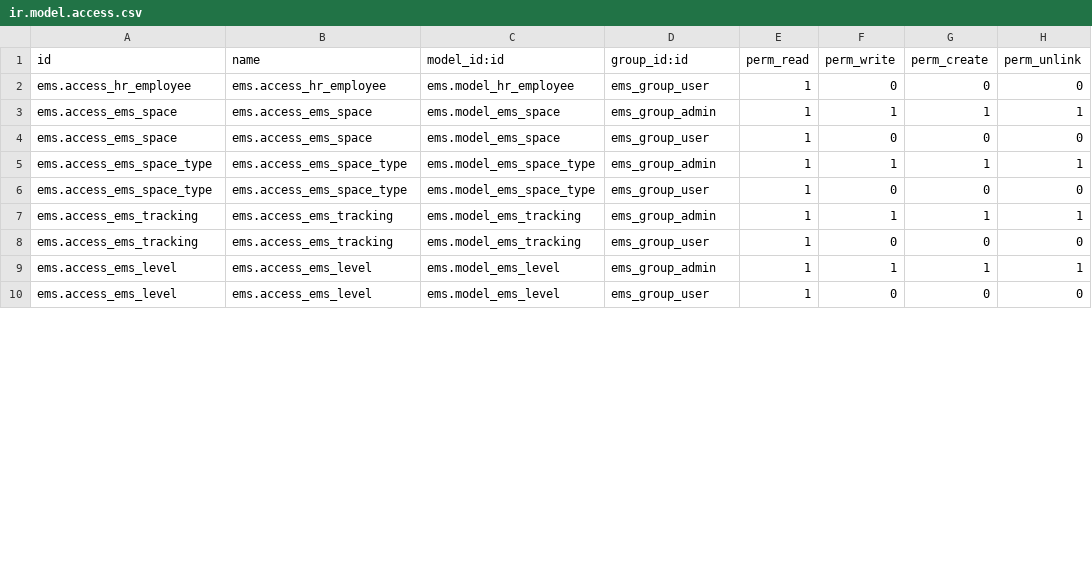
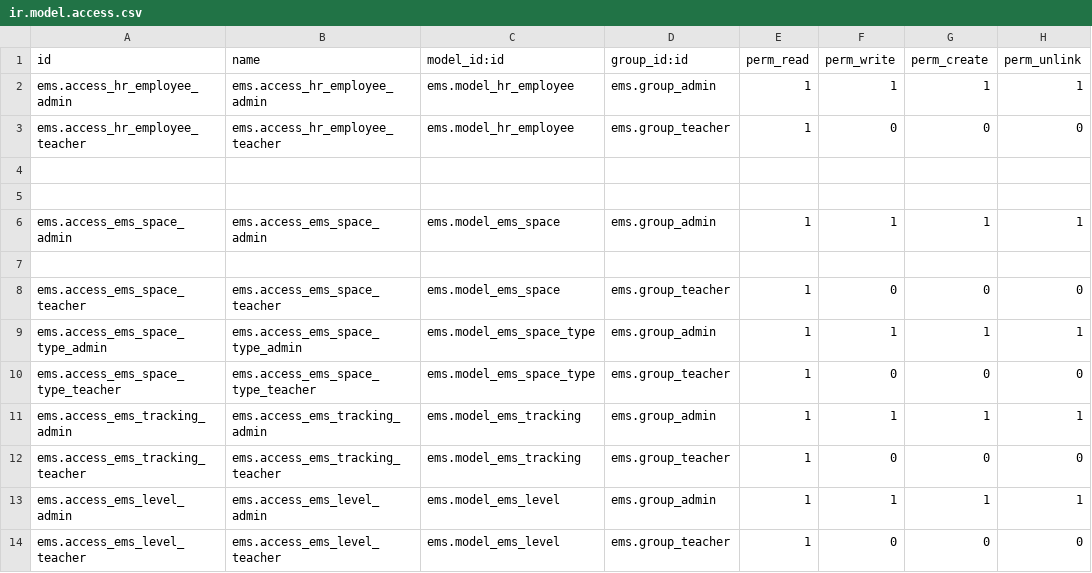
Before and after one commit to ElPuig/EMS, a CSV file: security/ir.model.access.csv, drawn as a sheet; only a part is shown; the diff covers the shown part only.

```diff
--- a/security/ir.model.access.csv
+++ b/security/ir.model.access.csv
@@ -1,10 +1,14 @@
 id,name,model_id:id,group_id:id,perm_read,perm_write,perm_create,perm_unlink
-ems.access_hr_employee,ems.access_hr_employee,ems.model_hr_employee,ems_group_user,1,0,0,0
-ems.access_ems_space,ems.access_ems_space,ems.model_ems_space,ems_group_admin,1,1,1,1
-ems.access_ems_space,ems.access_ems_space,ems.model_ems_space,ems_group_user,1,0,0,0
-ems.access_ems_space_type,ems.access_ems_space_type,ems.model_ems_space_type,ems_group_admin,1,1,1,1
-ems.access_ems_space_type,ems.access_ems_space_type,ems.model_ems_space_type,ems_group_user,1,0,0,0
-ems.access_ems_tracking,ems.access_ems_tracking,ems.model_ems_tracking,ems_group_admin,1,1,1,1
-ems.access_ems_tracking,ems.access_ems_tracking,ems.model_ems_tracking,ems_group_user,1,0,0,0
-ems.access_ems_level,ems.access_ems_level,ems.model_ems_level,ems_group_admin,1,1,1,1
-ems.access_ems_level,ems.access_ems_level,ems.model_ems_level,ems_group_user,1,0,0,0
+ems.access_hr_employee_admin,ems.access_hr_employee_admin,ems.model_hr_employee,ems.group_admin,1,1,1,1
+ems.access_hr_employee_teacher,ems.access_hr_employee_teacher,ems.model_hr_employee,ems.group_teacher,1,0,0,0
+
+
+ems.access_ems_space_admin,ems.access_ems_space_admin,ems.model_ems_space,ems.group_admin,1,1,1,1
+
+ems.access_ems_space_teacher,ems.access_ems_space_teacher,ems.model_ems_space,ems.group_teacher,1,0,0,0
+ems.access_ems_space_type_admin,ems.access_ems_space_type_admin,ems.model_ems_space_type,ems.group_admin,1,1,1,1
+ems.access_ems_space_type_teacher,ems.access_ems_space_type_teacher,ems.model_ems_space_type,ems.group_teacher,1,0,0,0
+ems.access_ems_tracking_admin,ems.access_ems_tracking_admin,ems.model_ems_tracking,ems.group_admin,1,1,1,1
+ems.access_ems_tracking_teacher,ems.access_ems_tracking_teacher,ems.model_ems_tracking,ems.group_teacher,1,0,0,0
+ems.access_ems_level_admin,ems.access_ems_level_admin,ems.model_ems_level,ems.group_admin,1,1,1,1
+ems.access_ems_level_teacher,ems.access_ems_level_teacher,ems.model_ems_level,ems.group_teacher,1,0,0,0
```
Also changed, not shown: 156 edited cells elsewhere in this file, 2 other files.
